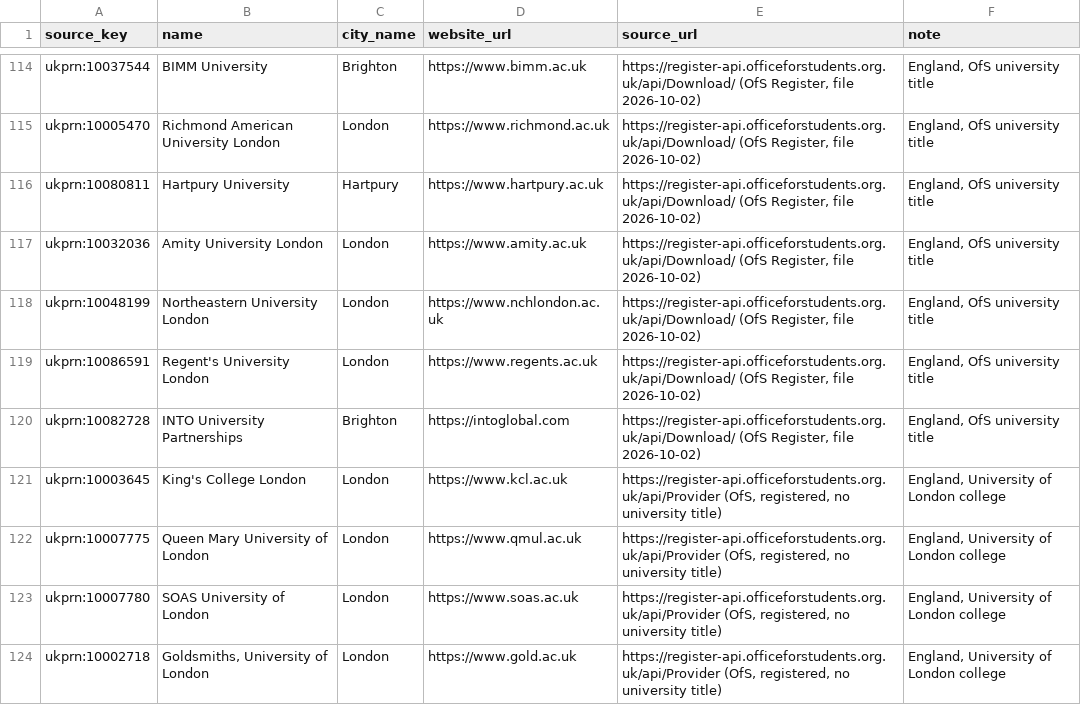
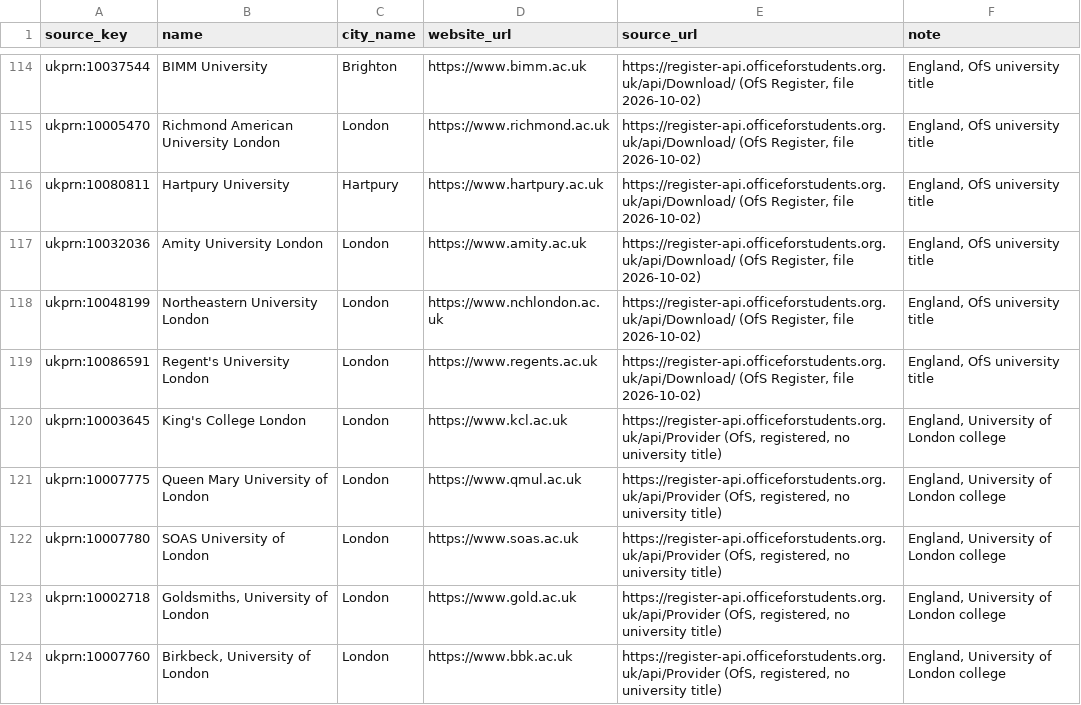
Before and after one commit to berkeustun95/trnc-health, a CSV file: data/institutions/gb.csv, drawn as a sheet; only a part is shown, gaps mark what is left out; the shorter side is filled out with more unchanged rows; the diff names each change by its address in the sheet, - before the commit and + after, or states it on an @@ line.

```diff
--- a/data/institutions/gb.csv
+++ b/data/institutions/gb.csv
-row 120: ukprn:10082728 | INTO University Partnerships | Brighton | https://intoglobal.com | https://register-api.officeforstudents.org.uk/api/Download/ (OfS Register, file 2026-10-02) | England, OfS university title
```
Also changed, not shown: data/institutions/tr.csv, 5 other files.
